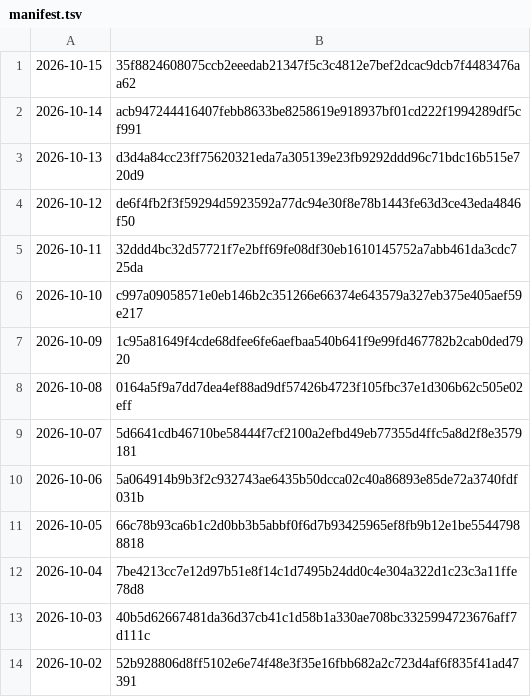
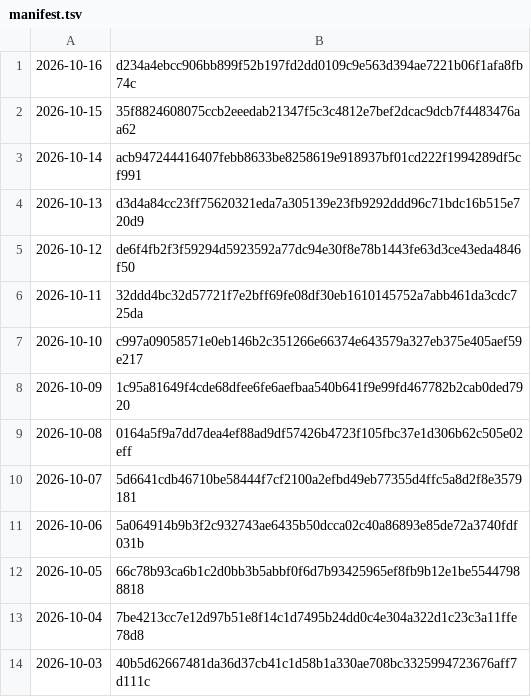
Before and after one commit to grahamwheaton/rupert-reading-missions, a TSV file: published/archive/manifest.tsv, drawn as a sheet.

```diff
--- a/published/archive/manifest.tsv
+++ b/published/archive/manifest.tsv
@@ -1 +1,2 @@
+2026-10-16	d234a4ebcc906bb899f52b197fd2dd0109c9e563d394ae7221b06f1afa8fb74c
 2026-10-15	35f8824608075ccb2eeedab21347f5c3c4812e7bef2dcac9dcb7f4483476aa62
@@ -13,2 +14 @@
 2026-10-03	40b5d62667481da36d37cb41c1d58b1a330ae708bc3325994723676aff7d111c
-2026-10-02	52b928806d8ff5102e6e74f48e3f35e16fbb682a2c723d4af6f835f41ad47391
```
Also changed, not shown: 10 other files.
